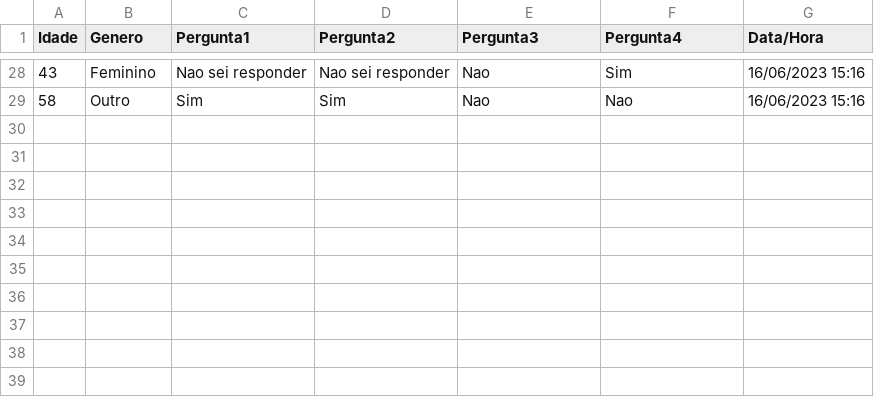
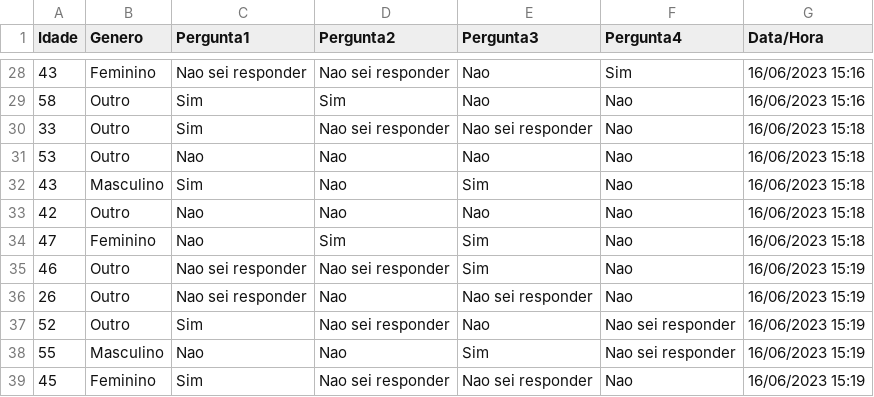
Before and after one commit to danylo-miranda/radar-pesquisa, a CSV file: dados.csv, drawn as a sheet; only a part is shown, gaps mark what is left out; the diff names each change by its address in the sheet, - before the commit and + after, or states it on an @@ line.

```diff
--- a/dados.csv
+++ b/dados.csv
+row 30: 33 | Outro | Sim | Nao sei responder | Nao sei responder | Nao | 16/06/2023 15:18
+row 31: 53 | Outro | Nao | Nao | Nao | Nao | 16/06/2023 15:18
+row 32: 43 | Masculino | Sim | Nao | Sim | Nao | 16/06/2023 15:18
+row 33: 42 | Outro | Nao | Nao | Nao | Nao | 16/06/2023 15:18
+row 34: 47 | Feminino | Nao | Sim | Sim | Nao | 16/06/2023 15:18
+row 35: 46 | Outro | Nao sei responder | Nao sei responder | Sim | Nao | 16/06/2023 15:19
+row 36: 26 | Outro | Nao sei responder | Nao | Nao sei responder | Nao | 16/06/2023 15:19
+row 37: 52 | Outro | Sim | Nao sei responder | Nao | Nao sei responder | 16/06/2023 15:19
+row 38: 55 | Masculino | Nao | Nao | Sim | Nao sei responder | 16/06/2023 15:19
+row 39: 45 | Feminino | Sim | Nao sei responder | Nao sei responder | Nao | 16/06/2023 15:19
```
Also changed, not shown: 1 other file.
